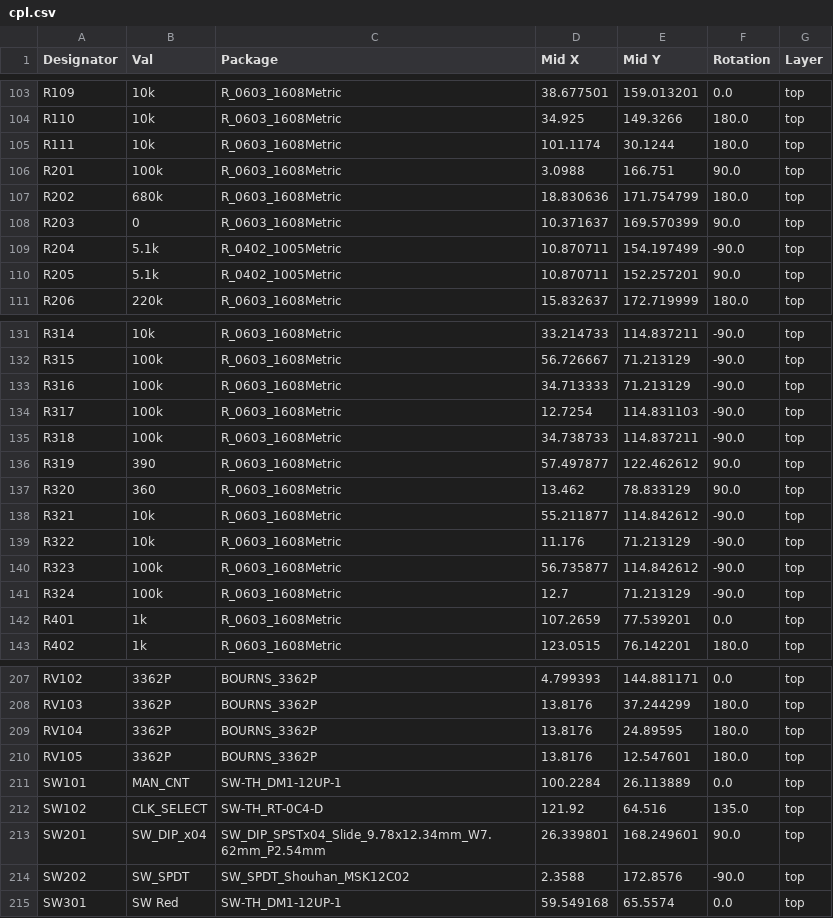
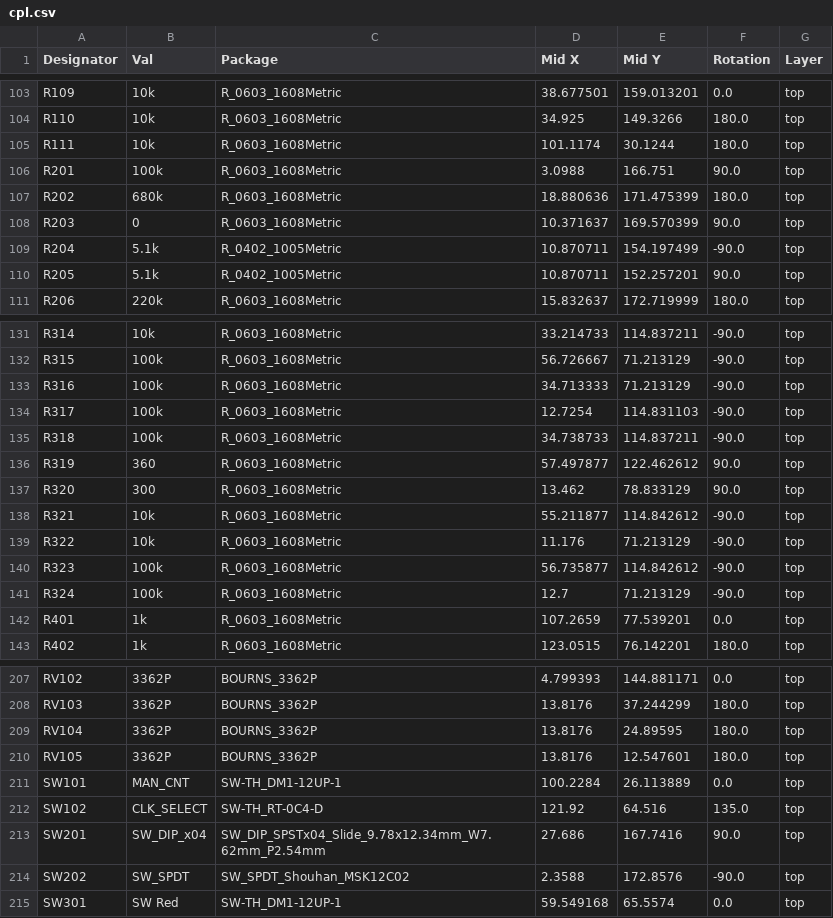
Before and after one commit to valletw/busy-board, a CSV file: jlcpcb/cpl.csv, drawn as a sheet; only a part is shown, gaps mark what is left out; the diff covers the shown part only.

```diff
--- a/jlcpcb/cpl.csv
+++ b/jlcpcb/cpl.csv
@@ -106,3 +106,3 @@ R111,10k,R_0603_1608Metric,101.1174,30.1244,180.0,top
 R201,100k,R_0603_1608Metric,3.0988,166.751,90.0,top
-R202,680k,R_0603_1608Metric,18.830636,171.754799,180.0,top
+R202,680k,R_0603_1608Metric,18.880636,171.475399,180.0,top
 R203,0,R_0603_1608Metric,10.371637,169.570399,90.0,top
@@ -135,4 +135,4 @@ R317,100k,R_0603_1608Metric,12.7254,114.831103,-90.0,top
 R318,100k,R_0603_1608Metric,34.738733,114.837211,-90.0,top
-R319,390,R_0603_1608Metric,57.497877,122.462612,90.0,top
-R320,360,R_0603_1608Metric,13.462,78.833129,90.0,top
+R319,360,R_0603_1608Metric,57.497877,122.462612,90.0,top
+R320,300,R_0603_1608Metric,13.462,78.833129,90.0,top
 R321,10k,R_0603_1608Metric,55.211877,114.842612,-90.0,top
@@ -212,3 +212,3 @@ SW101,MAN_CNT,SW-TH_DM1-12UP-1,100.2284,26.113889,0.0,top
 SW102,CLK_SELECT,SW-TH_RT-0C4-D,121.92,64.516,135.0,top
-SW201,SW_DIP_x04,SW_DIP_SPSTx04_Slide_9.78x12.34mm_W7.62mm_P2.54mm,26.339801,168.249601,90.0,top
+SW201,SW_DIP_x04,SW_DIP_SPSTx04_Slide_9.78x12.34mm_W7.62mm_P2.54mm,27.686,167.7416,90.0,top
 SW202,SW_SPDT,SW_SPDT_Shouhan_MSK12C02,2.3588,172.8576,-90.0,top
```
Also changed, not shown: 49 edited cells elsewhere in this file, bom.csv, gerber/busy-board-top-pos.csv, 22 other files.
